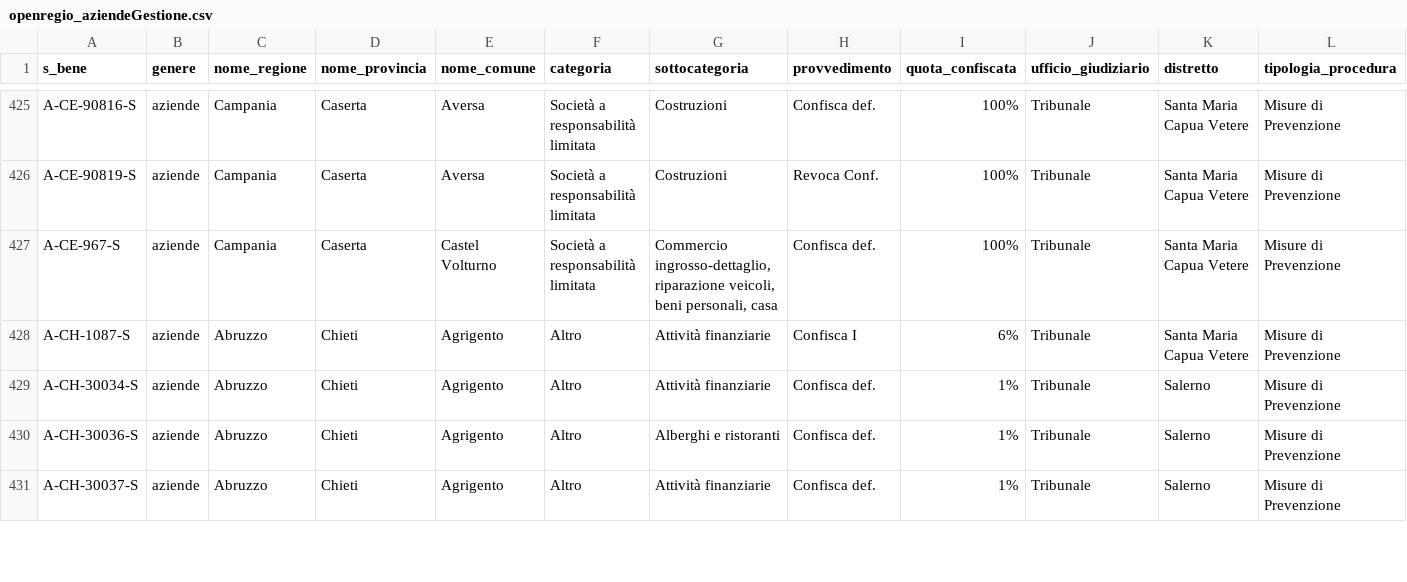
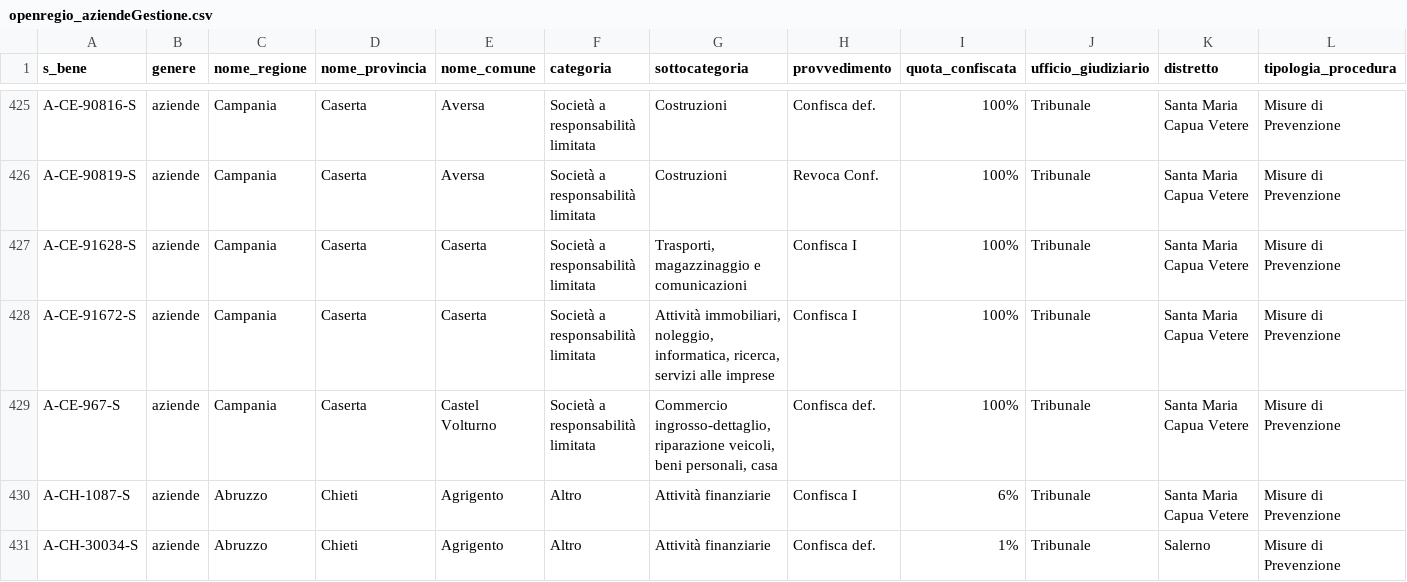
Before and after one commit to aborruso/firstaction, a CSV file: openregio_aziendeGestione.csv, drawn as a sheet; only a part is shown, gaps mark what is left out; the shorter side is filled out with more unchanged rows; the diff names each change by its address in the sheet, - before the commit and + after, or states it on an @@ line.

```diff
--- a/openregio_aziendeGestione.csv
+++ b/openregio_aziendeGestione.csv
+row 427: A-CE-91628-S | aziende | Campania | Caserta | Caserta | Società a responsabilità limitata | Trasporti, magazzinaggio e comunicazioni | Confisca I | 100% | Tribunale | Santa Maria Capua Vetere | Misure di Prevenzione
+row 428: A-CE-91672-S | aziende | Campania | Caserta | Caserta | Società a responsabilità limitata | Attività immobiliari, noleggio, informatica, ricerca, servizi alle imprese | Confisca I | 100% | Tribunale | Santa Maria Capua Vetere | Misure di Prevenzione
```
Also changed, not shown: openregio_procedureGestione.csv, processing/log.csv, 3 other files.
